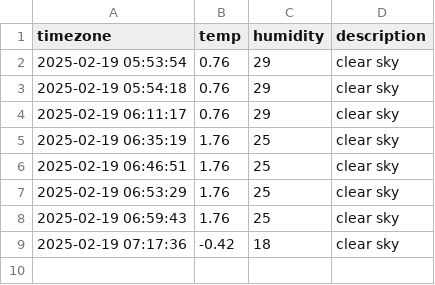
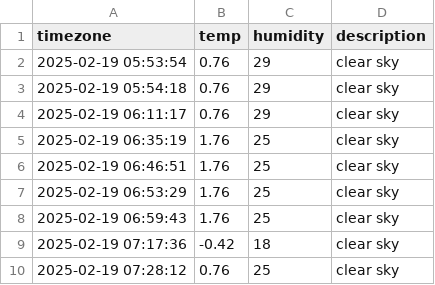
Before and after one commit to Heeju99/seoul_weather, a CSV file: seoul_weather.csv, drawn as a sheet.

```diff
--- a/seoul_weather.csv
+++ b/seoul_weather.csv
@@ -9 +9,2 @@ timezone,temp,humidity,description
 2025-02-19 07:17:36,-0.42,18,clear sky
+2025-02-19 07:28:12,0.76,25,clear sky
```
